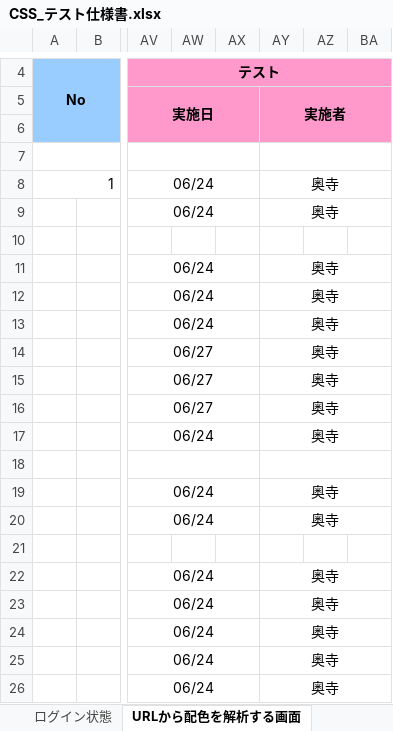
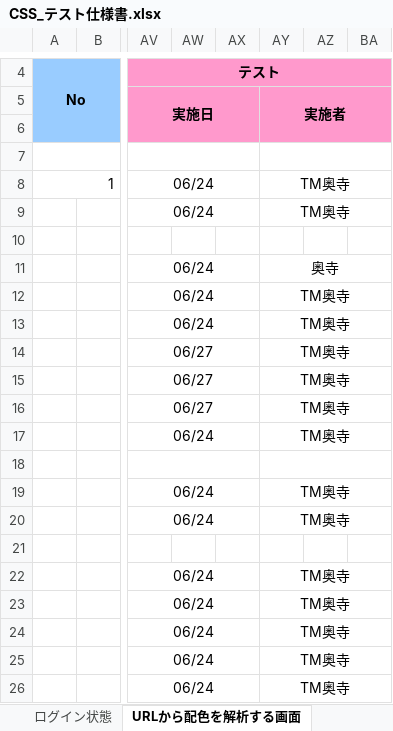
Before and after one commit to ColorSchemeSystem/CSS, an Excel workbook: CSS_テスト仕様書.xlsx, sheet URLから配色を解析する画面, drawn as a sheet; only a part is shown, gaps mark what is left out; values as stored, in another font and other column widths than the file's, no borders; the diff names each change by its address in the sheet, - before the commit and + after, or states it on an @@ line.

Commit message:
修正

```diff
--- a/CSS_テスト仕様書.xlsx (sheet URLから配色を解析する画面)
+++ b/CSS_テスト仕様書.xlsx (sheet URLから配色を解析する画面)
-AY8:AY9: 奥寺
+AY8:AY9: TM奥寺
-AY12:AY17: 奥寺
+AY12:AY17: TM奥寺
-AY19:AY20: 奥寺
+AY19:AY20: TM奥寺
-AY22:AY26: 奥寺
+AY22:AY26: TM奥寺
```
